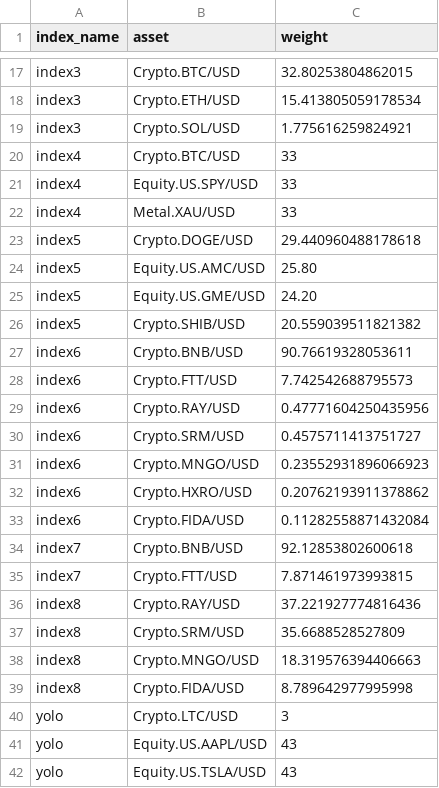
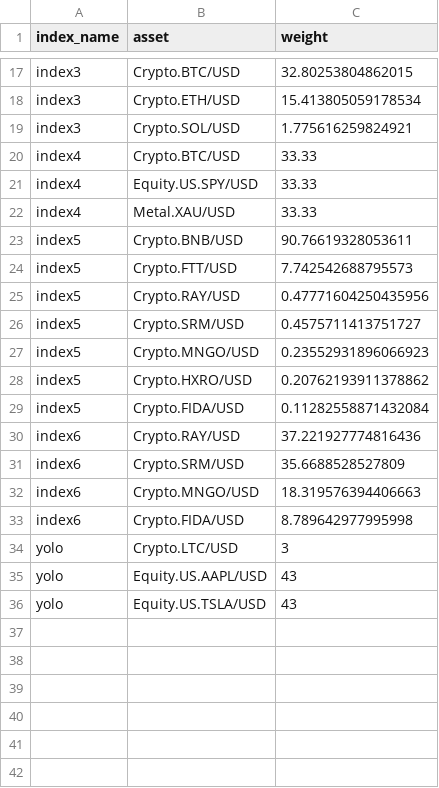
Before and after one commit to LoboSolitario/Furo, a CSV file: index.csv, drawn as a sheet; only a part is shown, gaps mark what is left out.

Commit message:
update index and phantom wallet connect UI

```diff
--- a/index.csv
+++ b/index.csv
@@ -19,22 +19,16 @@ index3,Crypto.ETH/USD,15.413805059178534
 index3,Crypto.SOL/USD,1.775616259824921
-index4,Crypto.BTC/USD,33
-index4,Equity.US.SPY/USD,33
-index4,Metal.XAU/USD,33
-index5,Crypto.DOGE/USD,29.440960488178618
-index5,Equity.US.AMC/USD,25.80
-index5,Equity.US.GME/USD,24.20
-index5,Crypto.SHIB/USD,20.559039511821382
-index6,Crypto.BNB/USD,90.76619328053611
-index6,Crypto.FTT/USD,7.742542688795573
-index6,Crypto.RAY/USD,0.47771604250435956
-index6,Crypto.SRM/USD,0.4575711413751727
-index6,Crypto.MNGO/USD,0.23552931896066923
-index6,Crypto.HXRO/USD,0.20762193911378862
-index6,Crypto.FIDA/USD,0.11282558871432084
-index7,Crypto.BNB/USD,92.12853802600618
-index7,Crypto.FTT/USD,7.871461973993815
-index8,Crypto.RAY/USD,37.221927774816436
-index8,Crypto.SRM/USD,35.6688528527809
-index8,Crypto.MNGO/USD,18.319576394406663
-index8,Crypto.FIDA/USD,8.789642977995998
+index4,Crypto.BTC/USD,33.33
+index4,Equity.US.SPY/USD,33.33
+index4,Metal.XAU/USD,33.33
+index5,Crypto.BNB/USD,90.76619328053611
+index5,Crypto.FTT/USD,7.742542688795573
+index5,Crypto.RAY/USD,0.47771604250435956
+index5,Crypto.SRM/USD,0.4575711413751727
+index5,Crypto.MNGO/USD,0.23552931896066923
+index5,Crypto.HXRO/USD,0.20762193911378862
+index5,Crypto.FIDA/USD,0.11282558871432084
+index6,Crypto.RAY/USD,37.221927774816436
+index6,Crypto.SRM/USD,35.6688528527809
+index6,Crypto.MNGO/USD,18.319576394406663
+index6,Crypto.FIDA/USD,8.789642977995998
 yolo,Crypto.LTC/USD,3
```
Also changed, not shown: 7 other files.
